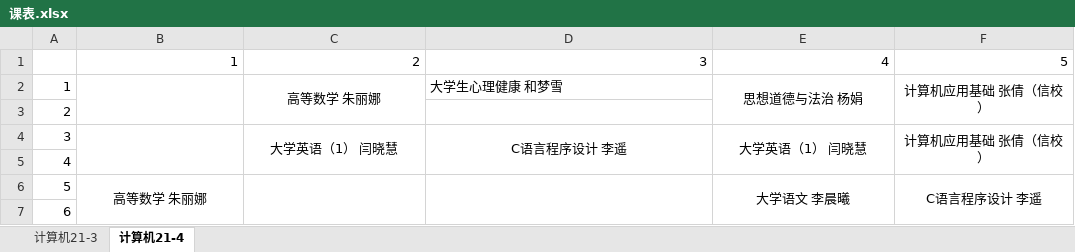
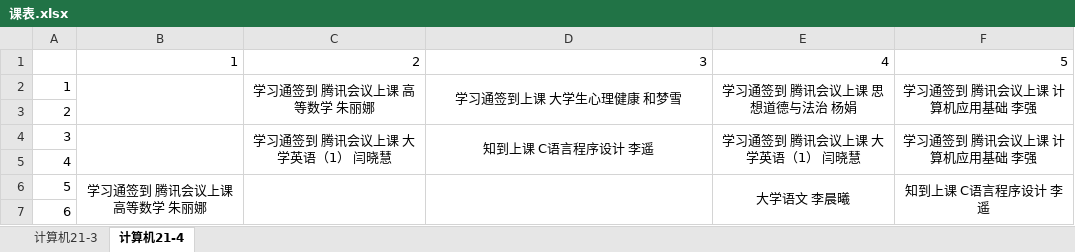
Before and after one commit to xizhaokai/courseReminder, an Excel workbook: 课表.xlsx, sheet 计算机21-4, drawn as a sheet; values as stored, in another font and other column widths than the file's, no borders; the diff names each change by its address in the sheet, - before the commit and + after, or states it on an @@ line.

```diff
--- a/课表.xlsx (sheet 计算机21-4)
+++ b/课表.xlsx (sheet 计算机21-4)
-C2: 高等数学 朱丽娜
+C2: 学习通签到 腾讯会议上课 高等数学 朱丽娜
-D2: 大学生心理健康 和梦雪
+D2: 学习通签到上课 大学生心理健康 和梦雪
-D2 alignment: left
+D2 alignment: center
+D2:D3 merged
-E2: 思想道德与法治 杨娟
+E2: 学习通签到 腾讯会议上课 思想道德与法治 杨娟
-F2: 计算机应用基础 张倩（信校）
+F2: 学习通签到 腾讯会议上课 计算机应用基础 李强
-C4: 大学英语（1） 闫晓慧
+C4: 学习通签到 腾讯会议上课 大学英语（1） 闫晓慧
-D4: C语言程序设计 李遥
+D4: 知到上课 C语言程序设计 李遥
-E4: 大学英语（1） 闫晓慧
+E4: 学习通签到 腾讯会议上课 大学英语（1） 闫晓慧
-F4: 计算机应用基础 张倩（信校）
+F4: 学习通签到 腾讯会议上课 计算机应用基础 李强
-B6: 高等数学 朱丽娜
+B6: 学习通签到 腾讯会议上课 高等数学 朱丽娜
-F6: C语言程序设计 李遥
+F6: 知到上课 C语言程序设计 李遥
```
Also changed, not shown: sheet 计算机21-3, 25 other files.
